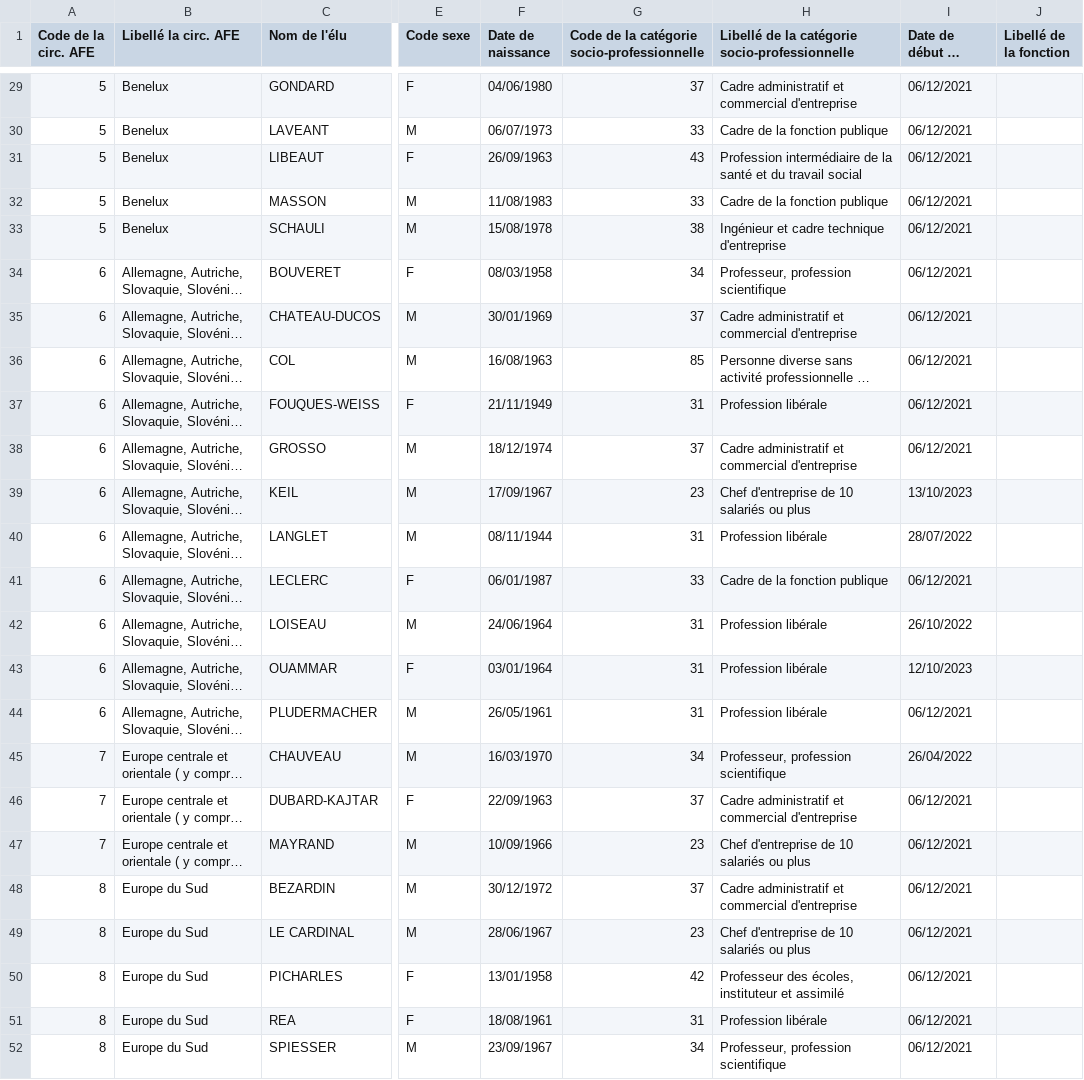
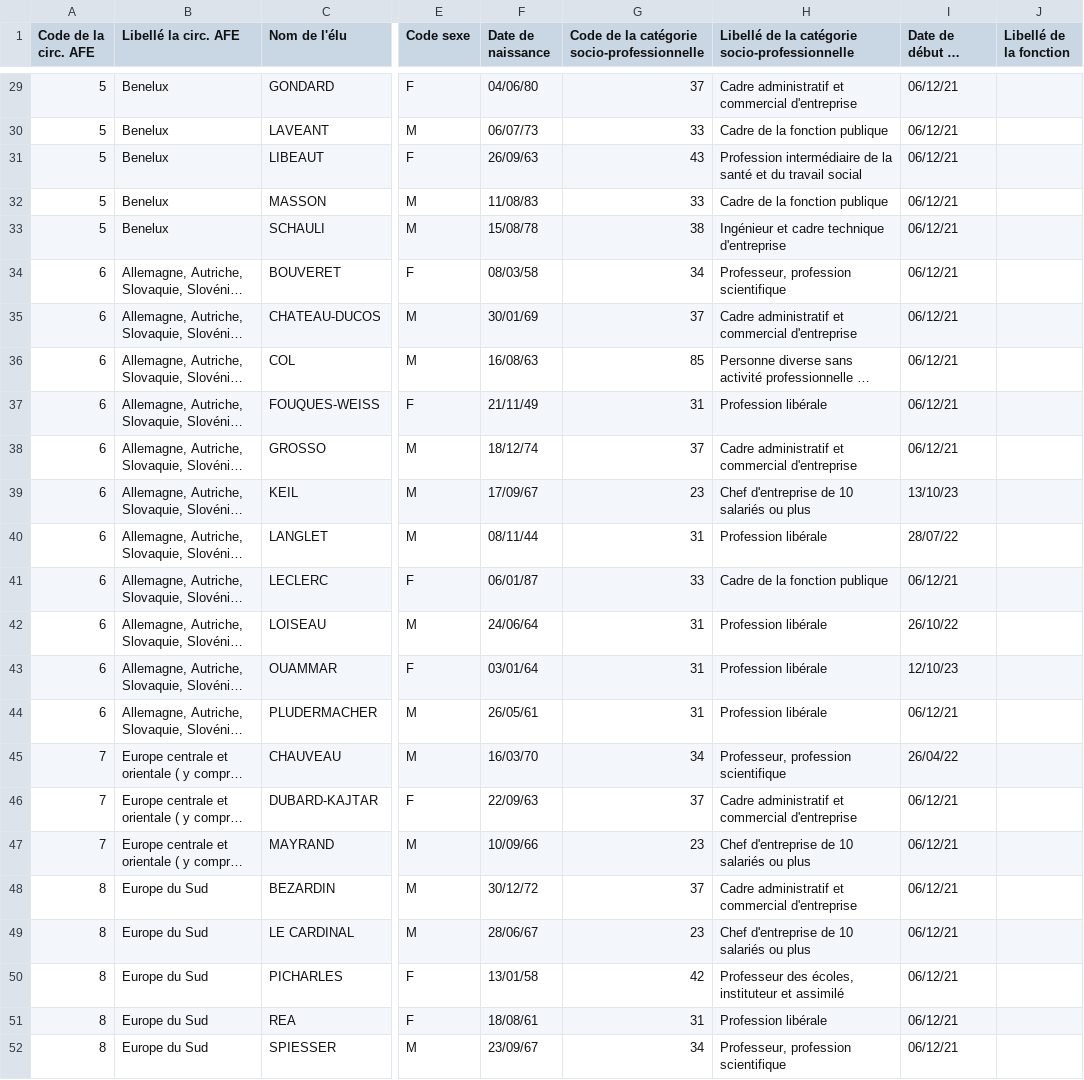
Before and after one commit to itsmevictor/rne-history, a CSV file: elus-assemblee-des-francais-de-letranger-afe.csv, drawn as a sheet; only a part is shown, gaps mark what is left out; long unchanged cells end in …; the diff covers the shown part only; the diff names each change by its address in the sheet, - before the commit and + after, or states it on an @@ line.

```diff
--- a/elus-assemblee-des-francais-de-letranger-afe.csv
+++ b/elus-assemblee-des-francais-de-letranger-afe.csv
-F29 (Date de naissance): 04/06/1980
+F29 (Date de naissance): 04/06/80
-I29:I38 (Date de début du mandat): 06/12/2021
+I29:I38 (Date de début du mandat): 06/12/21
-F30 (Date de naissance): 06/07/1973
+F30 (Date de naissance): 06/07/73
-F31 (Date de naissance): 26/09/1963
+F31 (Date de naissance): 26/09/63
-F32 (Date de naissance): 11/08/1983
+F32 (Date de naissance): 11/08/83
-F33 (Date de naissance): 15/08/1978
+F33 (Date de naissance): 15/08/78
-F34 (Date de naissance): 08/03/1958
+F34 (Date de naissance): 08/03/58
-F35 (Date de naissance): 30/01/1969
+F35 (Date de naissance): 30/01/69
-F36 (Date de naissance): 16/08/1963
+F36 (Date de naissance): 16/08/63
-F37 (Date de naissance): 21/11/1949
+F37 (Date de naissance): 21/11/49
-F38 (Date de naissance): 18/12/1974
+F38 (Date de naissance): 18/12/74
-F39 (Date de naissance): 17/09/1967
+F39 (Date de naissance): 17/09/67
-I39 (Date de début du mandat): 13/10/2023
+I39 (Date de début du mandat): 13/10/23
-F40 (Date de naissance): 08/11/1944
+F40 (Date de naissance): 08/11/44
-I40 (Date de début du mandat): 28/07/2022
+I40 (Date de début du mandat): 28/07/22
-F41 (Date de naissance): 06/01/1987
+F41 (Date de naissance): 06/01/87
-I41 (Date de début du mandat): 06/12/2021
+I41 (Date de début du mandat): 06/12/21
-F42 (Date de naissance): 24/06/1964
+F42 (Date de naissance): 24/06/64
-I42 (Date de début du mandat): 26/10/2022
+I42 (Date de début du mandat): 26/10/22
-F43 (Date de naissance): 03/01/1964
+F43 (Date de naissance): 03/01/64
-I43 (Date de début du mandat): 12/10/2023
+I43 (Date de début du mandat): 12/10/23
-F44 (Date de naissance): 26/05/1961
+F44 (Date de naissance): 26/05/61
-I44 (Date de début du mandat): 06/12/2021
+I44 (Date de début du mandat): 06/12/21
-F45 (Date de naissance): 16/03/1970
+F45 (Date de naissance): 16/03/70
-I45 (Date de début du mandat): 26/04/2022
+I45 (Date de début du mandat): 26/04/22
-F46 (Date de naissance): 22/09/1963
+F46 (Date de naissance): 22/09/63
-I46:I52 (Date de début du mandat): 06/12/2021
+I46:I52 (Date de début du mandat): 06/12/21
-F47 (Date de naissance): 10/09/1966
+F47 (Date de naissance): 10/09/66
-F48 (Date de naissance): 30/12/1972
+F48 (Date de naissance): 30/12/72
-F49 (Date de naissance): 28/06/1967
+F49 (Date de naissance): 28/06/67
-F50 (Date de naissance): 13/01/1958
+F50 (Date de naissance): 13/01/58
-F51 (Date de naissance): 18/08/1961
+F51 (Date de naissance): 18/08/61
-F52 (Date de naissance): 23/09/1967
+F52 (Date de naissance): 23/09/67
```
Also changed, not shown: 130 edited cells elsewhere in this file, elus-conseillers-departementaux-cd.csv, elus-conseillers-des-francais-de-letranger-cons.csv, 6 other files.
